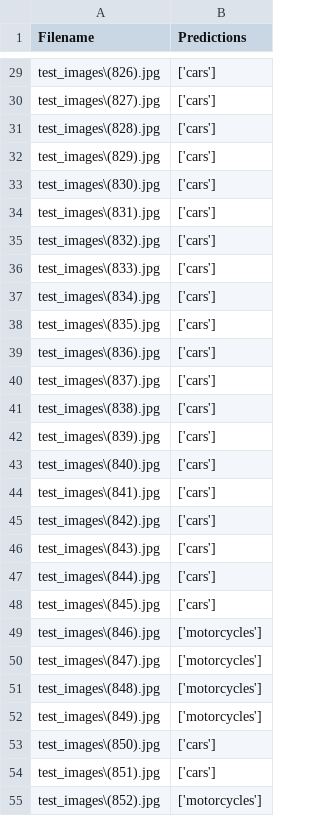
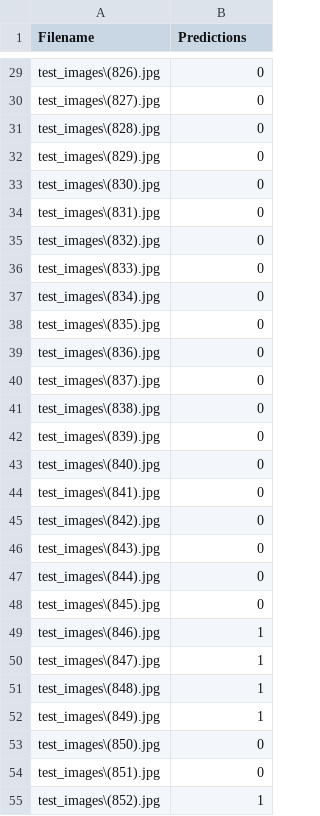
Before and after one commit to KutuIjo/VehicleClassification, a CSV file: results.csv, drawn as a sheet; only a part is shown, gaps mark what is left out; the diff covers the shown part only; the diff names each change by its address in the sheet, - before the commit and + after, or states it on an @@ line.

```diff
--- a/results.csv
+++ b/results.csv
-B29:B48 (Predictions): ['cars']
+B29:B48 (Predictions): 0
-B49:B52 (Predictions): ['motorcycles']
+B49:B52 (Predictions): 1
-B53:B54 (Predictions): ['cars']
+B53:B54 (Predictions): 0
-B55 (Predictions): ['motorcycles']
+B55 (Predictions): 1
```
Also changed, not shown: 173 edited cells elsewhere in this file, 4 other files.
